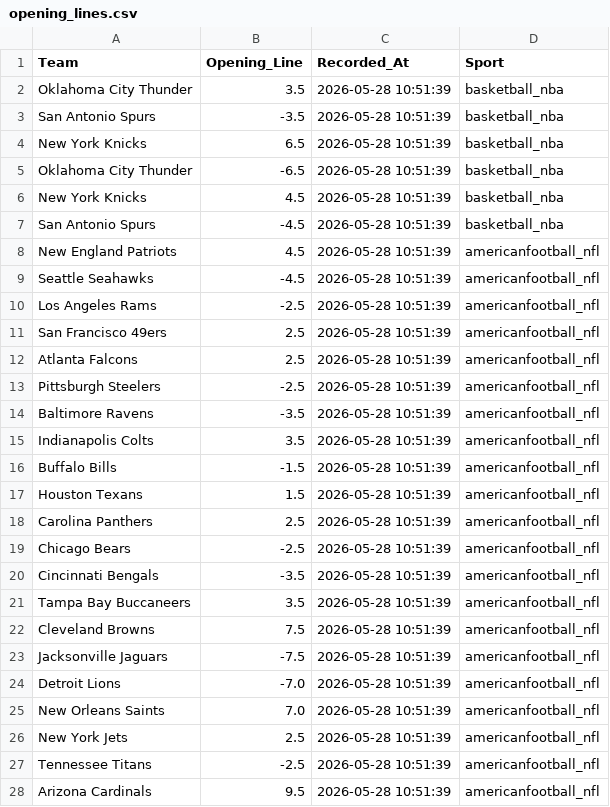
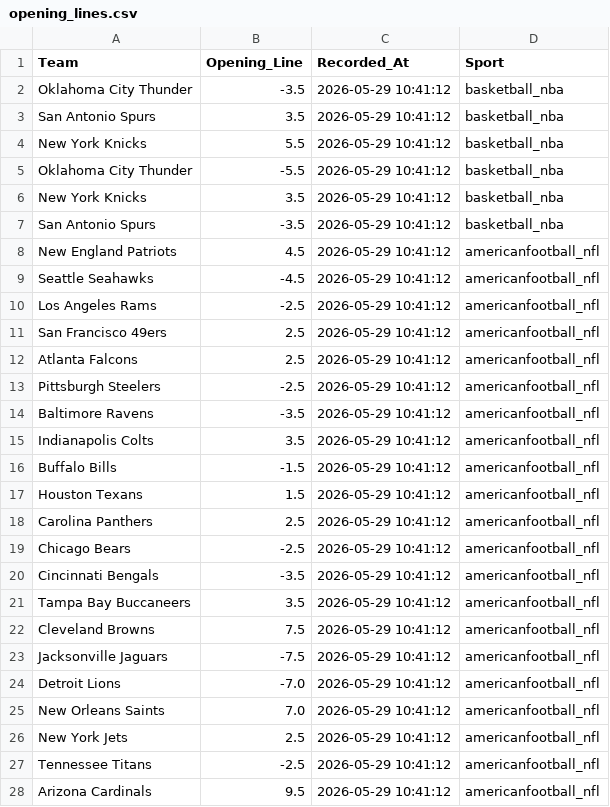
Before and after one commit to jordansonntag3/Pro-Sports-Auditor, a CSV file: opening_lines.csv, drawn as a sheet; only a part is shown; the diff covers the shown part only.

```diff
--- a/opening_lines.csv
+++ b/opening_lines.csv
@@ -1,28 +1,28 @@
 Team,Opening_Line,Recorded_At,Sport
-Oklahoma City Thunder,3.5,2026-05-28 10:51:39,basketball_nba
-San Antonio Spurs,-3.5,2026-05-28 10:51:39,basketball_nba
-New York Knicks,6.5,2026-05-28 10:51:39,basketball_nba
-Oklahoma City Thunder,-6.5,2026-05-28 10:51:39,basketball_nba
-New York Knicks,4.5,2026-05-28 10:51:39,basketball_nba
-San Antonio Spurs,-4.5,2026-05-28 10:51:39,basketball_nba
-New England Patriots,4.5,2026-05-28 10:51:39,americanfootball_nfl
-Seattle Seahawks,-4.5,2026-05-28 10:51:39,americanfootball_nfl
-Los Angeles Rams,-2.5,2026-05-28 10:51:39,americanfootball_nfl
-San Francisco 49ers,2.5,2026-05-28 10:51:39,americanfootball_nfl
-Atlanta Falcons,2.5,2026-05-28 10:51:39,americanfootball_nfl
-Pittsburgh Steelers,-2.5,2026-05-28 10:51:39,americanfootball_nfl
-Baltimore Ravens,-3.5,2026-05-28 10:51:39,americanfootball_nfl
-Indianapolis Colts,3.5,2026-05-28 10:51:39,americanfootball_nfl
-Buffalo Bills,-1.5,2026-05-28 10:51:39,americanfootball_nfl
-Houston Texans,1.5,2026-05-28 10:51:39,americanfootball_nfl
-Carolina Panthers,2.5,2026-05-28 10:51:39,americanfootball_nfl
-Chicago Bears,-2.5,2026-05-28 10:51:39,americanfootball_nfl
-Cincinnati Bengals,-3.5,2026-05-28 10:51:39,americanfootball_nfl
-Tampa Bay Buccaneers,3.5,2026-05-28 10:51:39,americanfootball_nfl
-Cleveland Browns,7.5,2026-05-28 10:51:39,americanfootball_nfl
-Jacksonville Jaguars,-7.5,2026-05-28 10:51:39,americanfootball_nfl
-Detroit Lions,-7.0,2026-05-28 10:51:39,americanfootball_nfl
-New Orleans Saints,7.0,2026-05-28 10:51:39,americanfootball_nfl
-New York Jets,2.5,2026-05-28 10:51:39,americanfootball_nfl
-Tennessee Titans,-2.5,2026-05-28 10:51:39,americanfootball_nfl
-Arizona Cardinals,9.5,2026-05-28 10:51:39,americanfootball_nfl
+Oklahoma City Thunder,-3.5,2026-05-29 10:41:12,basketball_nba
+San Antonio Spurs,3.5,2026-05-29 10:41:12,basketball_nba
+New York Knicks,5.5,2026-05-29 10:41:12,basketball_nba
+Oklahoma City Thunder,-5.5,2026-05-29 10:41:12,basketball_nba
+New York Knicks,3.5,2026-05-29 10:41:12,basketball_nba
+San Antonio Spurs,-3.5,2026-05-29 10:41:12,basketball_nba
+New England Patriots,4.5,2026-05-29 10:41:12,americanfootball_nfl
+Seattle Seahawks,-4.5,2026-05-29 10:41:12,americanfootball_nfl
+Los Angeles Rams,-2.5,2026-05-29 10:41:12,americanfootball_nfl
+San Francisco 49ers,2.5,2026-05-29 10:41:12,americanfootball_nfl
+Atlanta Falcons,2.5,2026-05-29 10:41:12,americanfootball_nfl
+Pittsburgh Steelers,-2.5,2026-05-29 10:41:12,americanfootball_nfl
+Baltimore Ravens,-3.5,2026-05-29 10:41:12,americanfootball_nfl
+Indianapolis Colts,3.5,2026-05-29 10:41:12,americanfootball_nfl
+Buffalo Bills,-1.5,2026-05-29 10:41:12,americanfootball_nfl
+Houston Texans,1.5,2026-05-29 10:41:12,americanfootball_nfl
+Carolina Panthers,2.5,2026-05-29 10:41:12,americanfootball_nfl
+Chicago Bears,-2.5,2026-05-29 10:41:12,americanfootball_nfl
+Cincinnati Bengals,-3.5,2026-05-29 10:41:12,americanfootball_nfl
+Tampa Bay Buccaneers,3.5,2026-05-29 10:41:12,americanfootball_nfl
+Cleveland Browns,7.5,2026-05-29 10:41:12,americanfootball_nfl
+Jacksonville Jaguars,-7.5,2026-05-29 10:41:12,americanfootball_nfl
+Detroit Lions,-7.0,2026-05-29 10:41:12,americanfootball_nfl
+New Orleans Saints,7.0,2026-05-29 10:41:12,americanfootball_nfl
+New York Jets,2.5,2026-05-29 10:41:12,americanfootball_nfl
+Tennessee Titans,-2.5,2026-05-29 10:41:12,americanfootball_nfl
+Arizona Cardinals,9.5,2026-05-29 10:41:12,americanfootball_nfl
```
Also changed, not shown: 17 edited cells elsewhere in this file.
